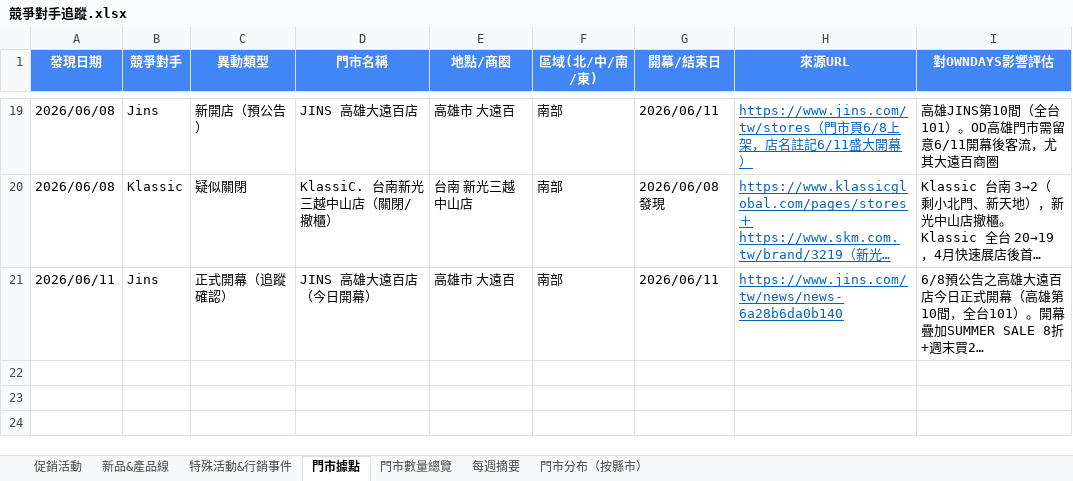
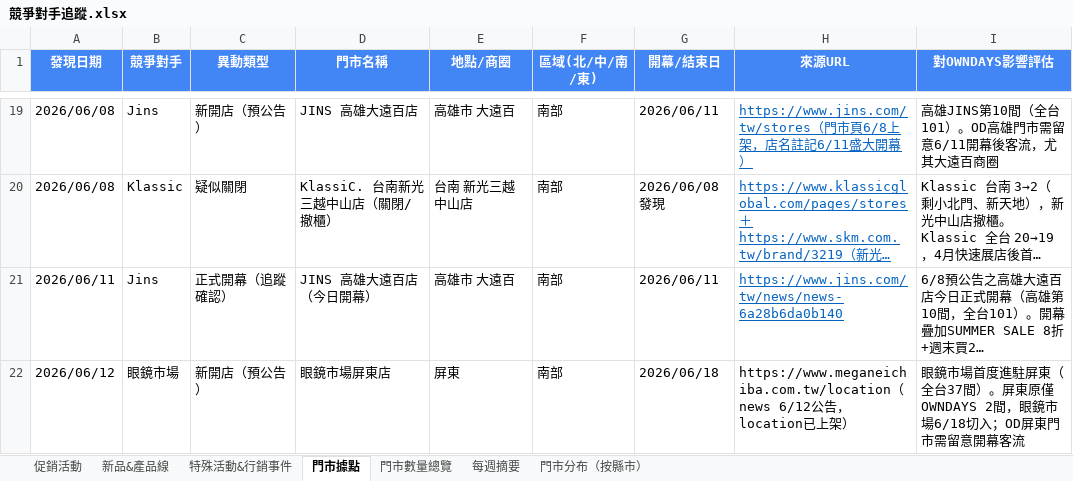
Before and after one commit to howard0820/OD-competitor, an Excel workbook: 競爭對手追蹤.xlsx, sheet 門市據點, drawn as a sheet; only a part is shown, gaps mark what is left out; long unchanged cells end in …; values as stored, in another font and other column widths than the file's, no borders; the diff names each change by its address in the sheet, - before the commit and + after, or states it on an @@ line.

```diff
--- a/競爭對手追蹤.xlsx (sheet 門市據點)
+++ b/競爭對手追蹤.xlsx (sheet 門市據點)
+row 22: 2026/06/12 | 眼鏡市場 | 新開店（預公告） | 眼鏡市場屏東店 | 屏東 | 南部 | 2026/06/18 | https://www.meganeichiba.com.tw/location（news 6/12公告，location已上架） | 眼鏡市場首度進駐屏東（全台37間）。屏東原僅OWNDAYS 2間，眼鏡市場6/18切入；OD屏東門市需留意開幕客流
```
Also changed, not shown: sheet 促銷活動, sheet 門市數量總覽, sheet 每週摘要, sheet 門市分布（按縣市）, 3 other files.
